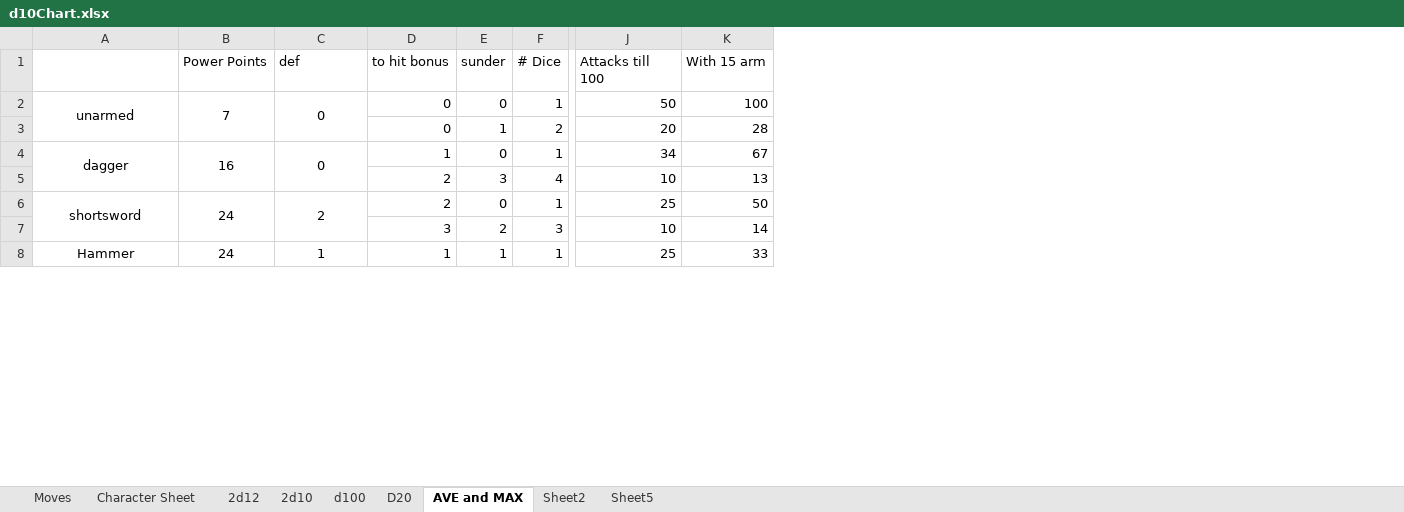
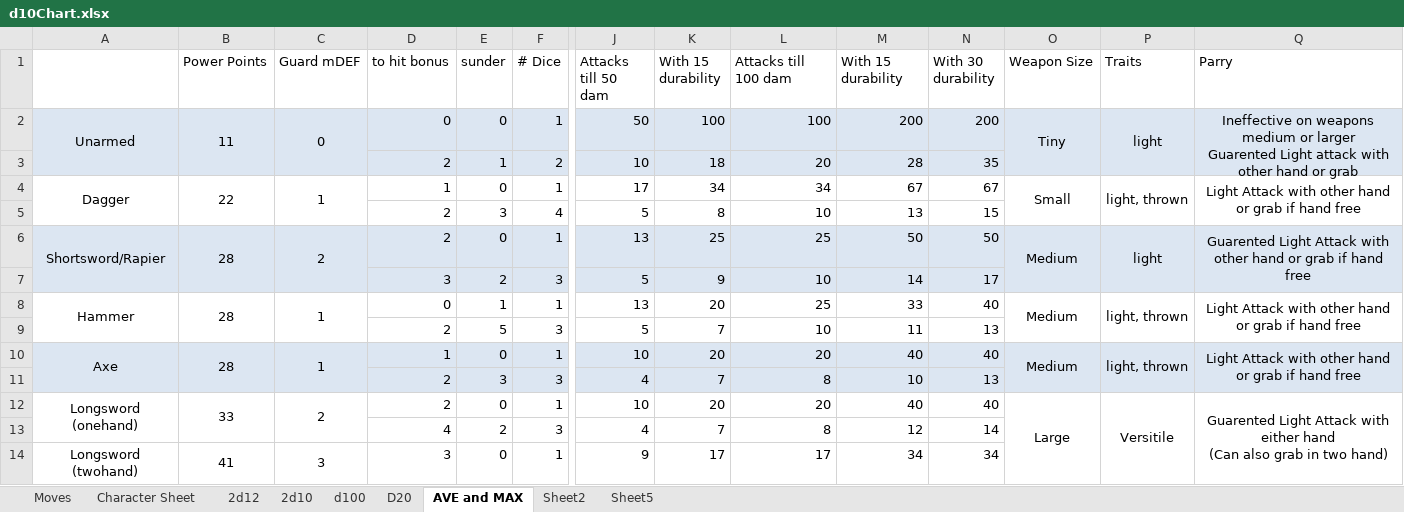
Before and after one commit to gstroe/MeleeGame, an Excel workbook: rules/d10Chart.xlsx, sheet AVE and MAX, drawn as a sheet; only a part is shown, gaps mark what is left out; values as stored, in another font and other column widths than the file's, no borders; removed rows and columns are numbered as before the commit, all else as after; rows hold the shown columns only; ↵ is a line break in a cell; the diff covers the shown part only; the diff names each change by its address in the sheet, - before the commit and + after, or states it on an @@ line.

Commit message:
weapons done and stats updated

```diff
--- a/rules/d10Chart.xlsx (sheet AVE and MAX)
+++ b/rules/d10Chart.xlsx (sheet AVE and MAX)
+column J (Attacks till 50 dam), rows 3-8: 10 | 17 | 5 | 13 | 5 | 13
+column K (With 15 durability), rows 3-8: 18 | 34 | 8 | 25 | 9 | 20
+column N (With 30 durability), rows 3-8: 35 | 67 | 15 | 50 | 17 | 40
+column O (Weapon Size), rows 4-8: Small |  | Medium |  | Medium
+column P (Traits), rows 4-8: light, thrown |  | light |  | light, thrown
+column Q (Parry), rows 4-8: Light Attack with other hand or grab if hand free |  | Guarented Light Attack with other hand or grab if hand free |  | Light Attack with other hand or grab if hand free
-C1: def
+C1: Guard mDEF
-L1: Attacks till 100
+L1: Attacks till 100 dam
-M1: With 15 arm
+M1: With 15 durability
-row 2: unarmed | 7 | 0 | 0 | 0 | 1 | 50 | 100
+row 2: Unarmed | 11 | 0 | 0 | 0 | 1 | 50 | 100 | 100 | 200 | 200 | Tiny | light | Ineffective on weapons medium or larger ↵ Guarented Light attack with other hand or grab
-A3:F3 fill: none
+A3:F3 fill: #DCE6F2
-D3 (to hit bonus): 0
+D3 (to hit bonus): 2
-L3:M3 fill: none
+L3:M3 fill: #DCE6F2
-A4: dagger
+A4: Dagger
-B4 (Power Points): 16
+B4 (Power Points): 22
-C4 (Guard mDEF): 0
+C4 (Guard mDEF): 1
-A6: shortsword
+A6: Shortsword/Rapier
-A6:F7 fill: none
+A6:F7 fill: #DCE6F2
-B6 (Power Points): 24
+B6 (Power Points): 28
-L6:M7 fill: none
+L6:M7 fill: #DCE6F2
-A8:A9 merged
+A8:A9 merged
-B8 (Power Points): 24
+B8 (Power Points): 28
-B8:B9 merged
+B8:B9 merged
-C8:C9 merged
+C8:C9 merged
-D8 (to hit bonus): 1
+D8 (to hit bonus): 0
+row 9:  |  |  | 2 | 5 | 3 | 5 | 7 | 10 | 11 | 13
+row 10: Axe | 28 | 1 | 1 | 0 | 1 | 10 | 20 | 20 | 40 | 40 | Medium | light, thrown | Light Attack with other hand or grab if hand free
+row 11:  |  |  | 2 | 3 | 3 | 4 | 7 | 8 | 10 | 13
+row 12: Longsword (onehand) | 33 | 2 | 2 | 0 | 1 | 10 | 20 | 20 | 40 | 40 | Large | Versitile | Guarented Light Attack with either hand ↵ (Can also grab in two hand)
+row 14: Longsword (twohand) | 41 | 3 | 3 | 0 | 1 | 9 | 17 | 17 | 34 | 34
```
Also changed, not shown: 25 added rows, 9 removed rows, 32 edited cells, cell formats and merged cells elsewhere in this sheet, sheet Character Sheet, formulas that keep their value.
